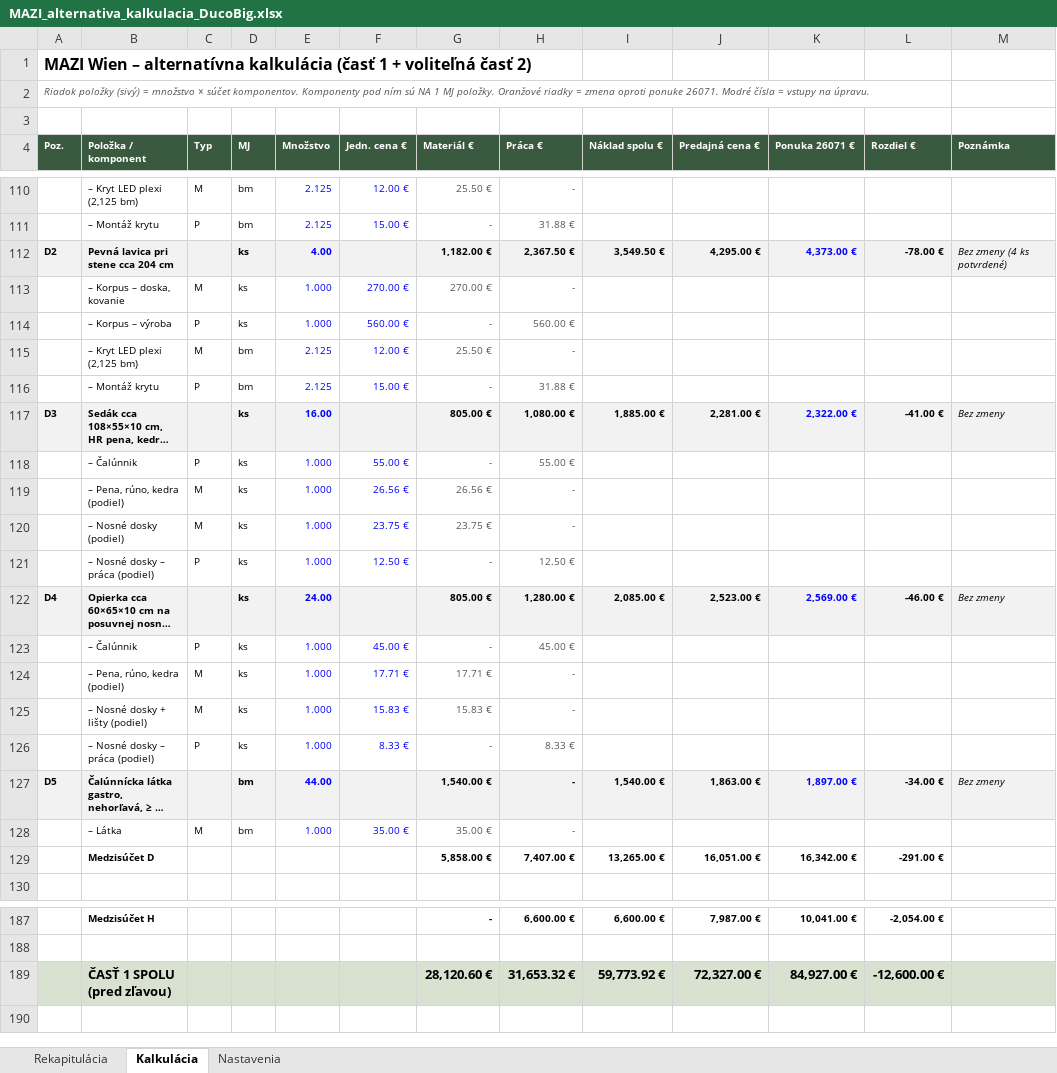
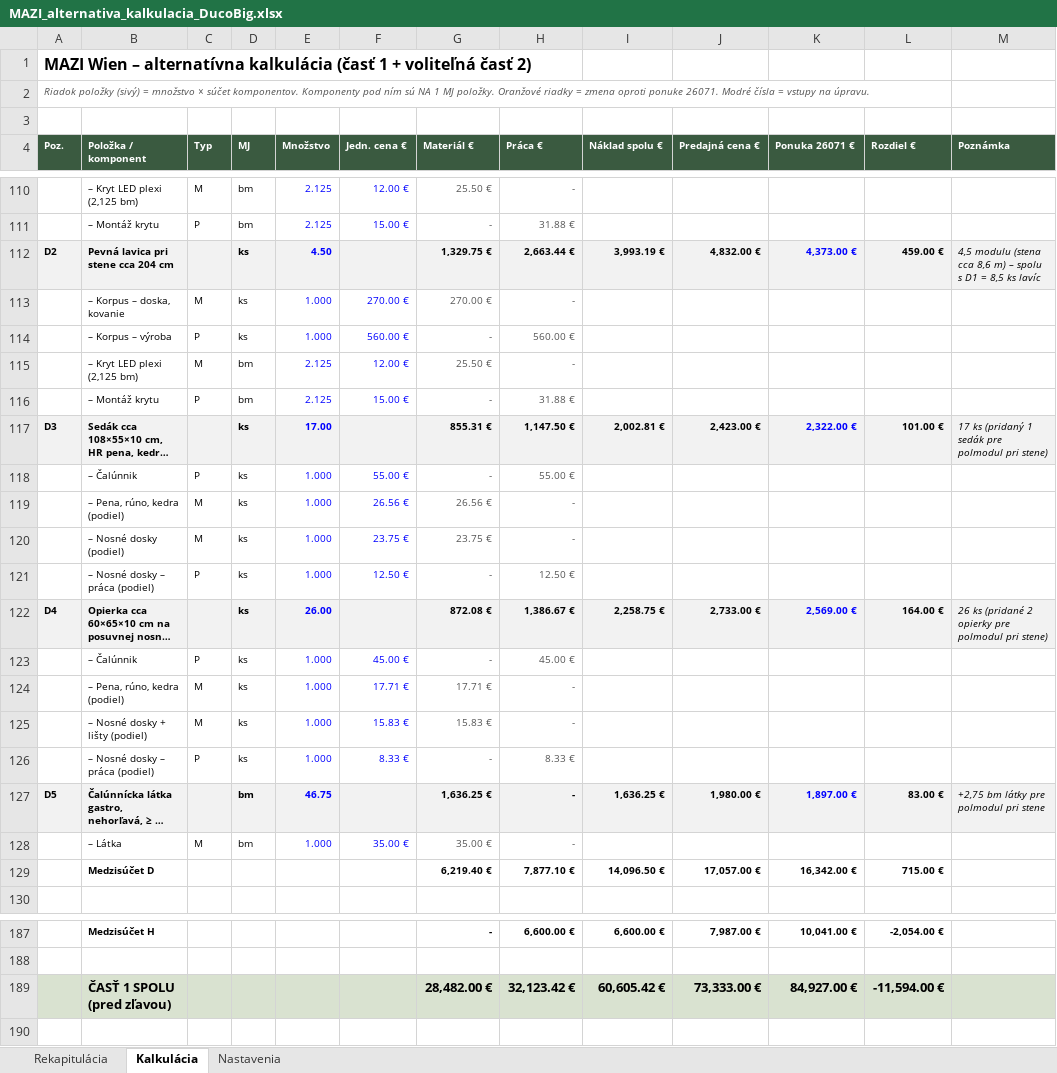
Before and after one commit to MilanBenes23/commerce, an Excel workbook: ponuka_MAZI/MAZI_alternativa_kalkulacia_DucoBig.xlsx, sheet Kalkulácia, drawn as a sheet; only a part is shown, gaps mark what is left out; long unchanged cells end in …; values as stored, in another font and other column widths than the file's, no borders; removed rows and columns are numbered as before the commit, all else as after; the diff names each change by its address in the sheet, - before the commit and + after, or states it on an @@ line.

```diff
--- a/ponuka_MAZI/MAZI_alternativa_kalkulacia_DucoBig.xlsx (sheet Kalkulácia)
+++ b/ponuka_MAZI/MAZI_alternativa_kalkulacia_DucoBig.xlsx (sheet Kalkulácia)
-E112 (Množstvo): 4.00
+E112 (Množstvo): 4.50
-G112 (Materiál €): 1,182.00 €
+G112 (Materiál €): 1,329.75 €
-H112 (Práca €): 2,367.50 €
+H112 (Práca €): 2,663.44 €
-I112 (Náklad spolu €): 3,549.50 €
+I112 (Náklad spolu €): 3,993.19 €
-J112 (Predajná cena €): 4,295.00 €
+J112 (Predajná cena €): 4,832.00 €
-L112 (Rozdiel €): -78.00 €
+L112 (Rozdiel €): 459.00 €
-M112 (Poznámka): Bez zmeny (4 ks potvrdené)
+M112 (Poznámka): 4,5 modulu (stena cca 8,6 m) – spolu s D1 = 8,5 ks lavíc
-E117 (Množstvo): 16.00
+E117 (Množstvo): 17.00
-G117 (Materiál €): 805.00 €
+G117 (Materiál €): 855.31 €
-H117 (Práca €): 1,080.00 €
+H117 (Práca €): 1,147.50 €
-I117 (Náklad spolu €): 1,885.00 €
+I117 (Náklad spolu €): 2,002.81 €
-J117 (Predajná cena €): 2,281.00 €
+J117 (Predajná cena €): 2,423.00 €
-L117 (Rozdiel €): -41.00 €
+L117 (Rozdiel €): 101.00 €
-M117 (Poznámka): Bez zmeny
+M117 (Poznámka): 17 ks (pridaný 1 sedák pre polmodul pri stene)
-E122 (Množstvo): 24.00
+E122 (Množstvo): 26.00
-G122 (Materiál €): 805.00 €
+G122 (Materiál €): 872.08 €
-H122 (Práca €): 1,280.00 €
+H122 (Práca €): 1,386.67 €
-I122 (Náklad spolu €): 2,085.00 €
+I122 (Náklad spolu €): 2,258.75 €
-J122 (Predajná cena €): 2,523.00 €
+J122 (Predajná cena €): 2,733.00 €
-L122 (Rozdiel €): -46.00 €
+L122 (Rozdiel €): 164.00 €
-M122 (Poznámka): Bez zmeny
+M122 (Poznámka): 26 ks (pridané 2 opierky pre polmodul pri stene)
-E127 (Množstvo): 44.00
+E127 (Množstvo): 46.75
-G127 (Materiál €): 1,540.00 €
+G127 (Materiál €): 1,636.25 €
-I127 (Náklad spolu €): 1,540.00 €
+I127 (Náklad spolu €): 1,636.25 €
-J127 (Predajná cena €): 1,863.00 €
+J127 (Predajná cena €): 1,980.00 €
-L127 (Rozdiel €): -34.00 €
+L127 (Rozdiel €): 83.00 €
-M127 (Poznámka): Bez zmeny
+M127 (Poznámka): +2,75 bm látky pre polmodul pri stene
-row 129:  | Medzisúčet D |  |  |  |  | 5,858.00 € | 7,407.00 € | 13,265.00 € | 16,051.00 € | 16,342.00 € | -291.00 €
+row 129:  | Medzisúčet D |  |  |  |  | 6,219.40 € | 7,877.10 € | 14,096.50 € | 17,057.00 € | 16,342.00 € | 715.00 €
-row 189:  | ČASŤ 1 SPOLU (pred zľavou) |  |  |  |  | 28,120.60 € | 31,653.32 € | 59,773.92 € | 72,327.00 € | 84,927.00 € | -12,600.00 €
+row 189:  | ČASŤ 1 SPOLU (pred zľavou) |  |  |  |  | 28,482.00 € | 32,123.42 € | 60,605.42 € | 73,333.00 € | 84,927.00 € | -11,594.00 €
```
Also changed, not shown: sheet Rekapitulácia.
